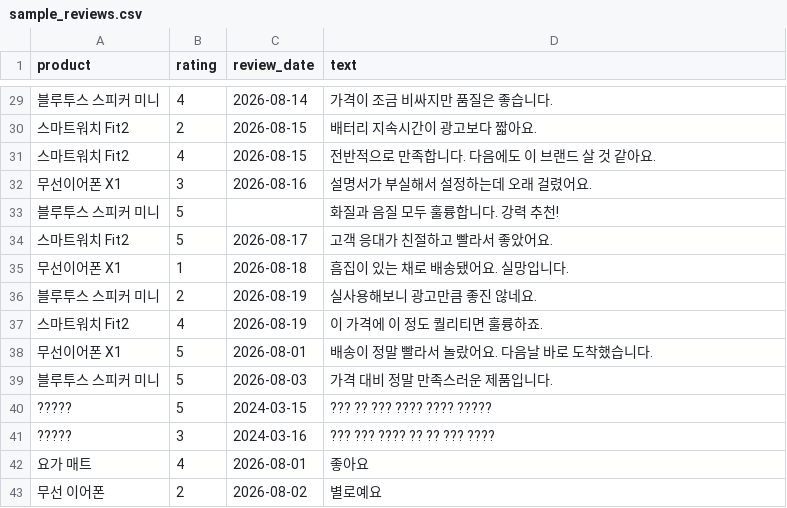
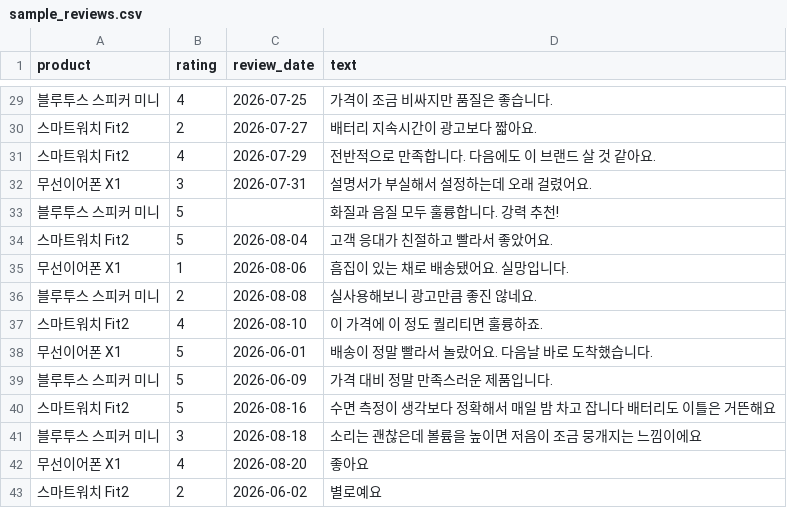
Before and after one commit to sungjutiful/project-c, a CSV file: data/sample_reviews.csv, drawn as a sheet; only a part is shown, gaps mark what is left out; the diff covers the shown part only.

Commit message:
B: sample CSV final check - 3 products, dates spread over 3 months, fix 2 broken rows

```diff
--- a/data/sample_reviews.csv
+++ b/data/sample_reviews.csv
@@ -29,15 +29,15 @@
-블루투스 스피커 미니,4,2026-08-14,가격이 조금 비싸지만 품질은 좋습니다.
-스마트워치 Fit2,2,2026-08-15,배터리 지속시간이 광고보다 짧아요.
-스마트워치 Fit2,4,2026-08-15,전반적으로 만족합니다. 다음에도 이 브랜드 살 것 같아요.
-무선이어폰 X1,3,2026-08-16,설명서가 부실해서 설정하는데 오래 걸렸어요.
+블루투스 스피커 미니,4,2026-07-25,가격이 조금 비싸지만 품질은 좋습니다.
+스마트워치 Fit2,2,2026-07-27,배터리 지속시간이 광고보다 짧아요.
+스마트워치 Fit2,4,2026-07-29,전반적으로 만족합니다. 다음에도 이 브랜드 살 것 같아요.
+무선이어폰 X1,3,2026-07-31,설명서가 부실해서 설정하는데 오래 걸렸어요.
 블루투스 스피커 미니,5,,화질과 음질 모두 훌륭합니다. 강력 추천!
-스마트워치 Fit2,5,2026-08-17,고객 응대가 친절하고 빨라서 좋았어요.
-무선이어폰 X1,1,2026-08-18,흠집이 있는 채로 배송됐어요. 실망입니다.
-블루투스 스피커 미니,2,2026-08-19,실사용해보니 광고만큼 좋진 않네요.
-스마트워치 Fit2,4,2026-08-19,이 가격에 이 정도 퀄리티면 훌륭하죠.
-무선이어폰 X1,5,2026-08-01,배송이 정말 빨라서 놀랐어요. 다음날 바로 도착했습니다.
-블루투스 스피커 미니,5,2026-08-03,가격 대비 정말 만족스러운 제품입니다.
-?????,5,2024-03-15,??? ?? ??? ???? ???? ?????
-?????,3,2024-03-16,??? ??? ???? ?? ?? ??? ????
-요가 매트,4,2026-08-01,좋아요
-무선 이어폰,2,2026-08-02,별로예요
+스마트워치 Fit2,5,2026-08-04,고객 응대가 친절하고 빨라서 좋았어요.
+무선이어폰 X1,1,2026-08-06,흠집이 있는 채로 배송됐어요. 실망입니다.
+블루투스 스피커 미니,2,2026-08-08,실사용해보니 광고만큼 좋진 않네요.
+스마트워치 Fit2,4,2026-08-10,이 가격에 이 정도 퀄리티면 훌륭하죠.
+무선이어폰 X1,5,2026-06-01,배송이 정말 빨라서 놀랐어요. 다음날 바로 도착했습니다.
+블루투스 스피커 미니,5,2026-06-09,가격 대비 정말 만족스러운 제품입니다.
+스마트워치 Fit2,5,2026-08-16,수면 측정이 생각보다 정확해서 매일 밤 차고 잡니다 배터리도 이틀은 거뜬해요
+블루투스 스피커 미니,3,2026-08-18,소리는 괜찮은데 볼륨을 높이면 저음이 조금 뭉개지는 느낌이에요
+무선이어폰 X1,4,2026-08-20,좋아요
+스마트워치 Fit2,2,2026-06-02,별로예요
```
Also changed, not shown: 27 edited cells elsewhere in this file.
